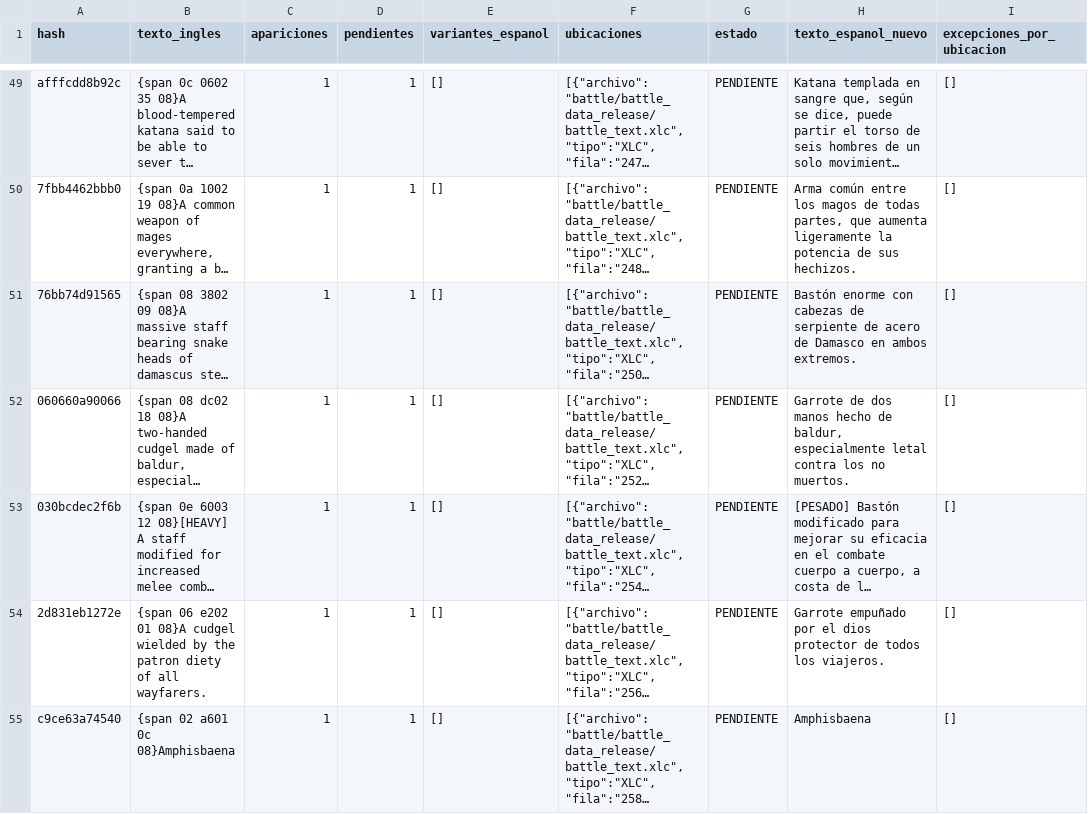
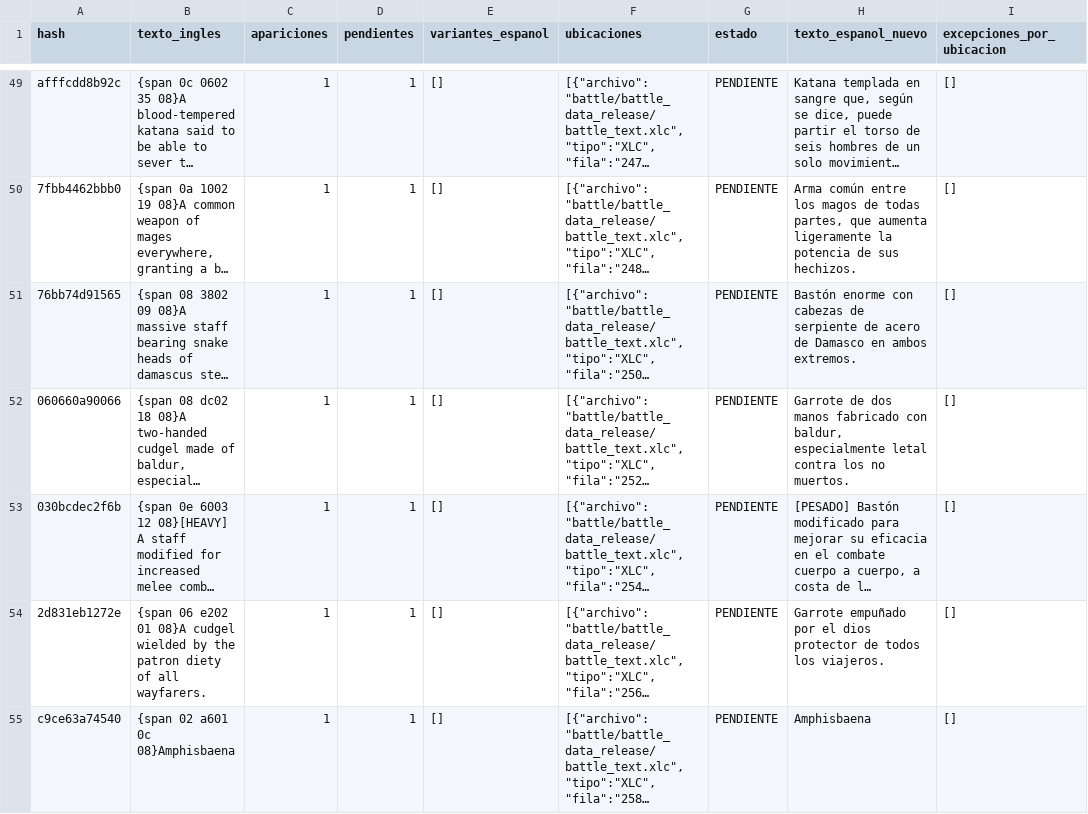
Before and after one commit to Bringerx13/Tactics-Ogre-One-Vision-ESP, a CSV file: Gibbed_English_CSV/Lotes_Hashes/Tactics_Ogre_Hashes_Lote_002_traducido.csv, drawn as a sheet; only a part is shown, gaps mark what is left out; long unchanged cells end in …; the diff covers the shown part only; the diff names each change by its address in the sheet, - before the commit and + after, or states it on an @@ line.

Commit message:
Pulir traducciones y normalizar signos del lote 002

```diff
--- a/Gibbed_English_CSV/Lotes_Hashes/Tactics_Ogre_Hashes_Lote_002_traducido.csv
+++ b/Gibbed_English_CSV/Lotes_Hashes/Tactics_Ogre_Hashes_Lote_002_traducido.csv
-H52 (texto_espanol_nuevo): …dos manos hecho de baldur, especialmente…
+H52 (texto_espanol_nuevo): …dos manos fabricado con baldur, especialmente…
```
Also changed, not shown: 9 edited cells elsewhere in this file.
